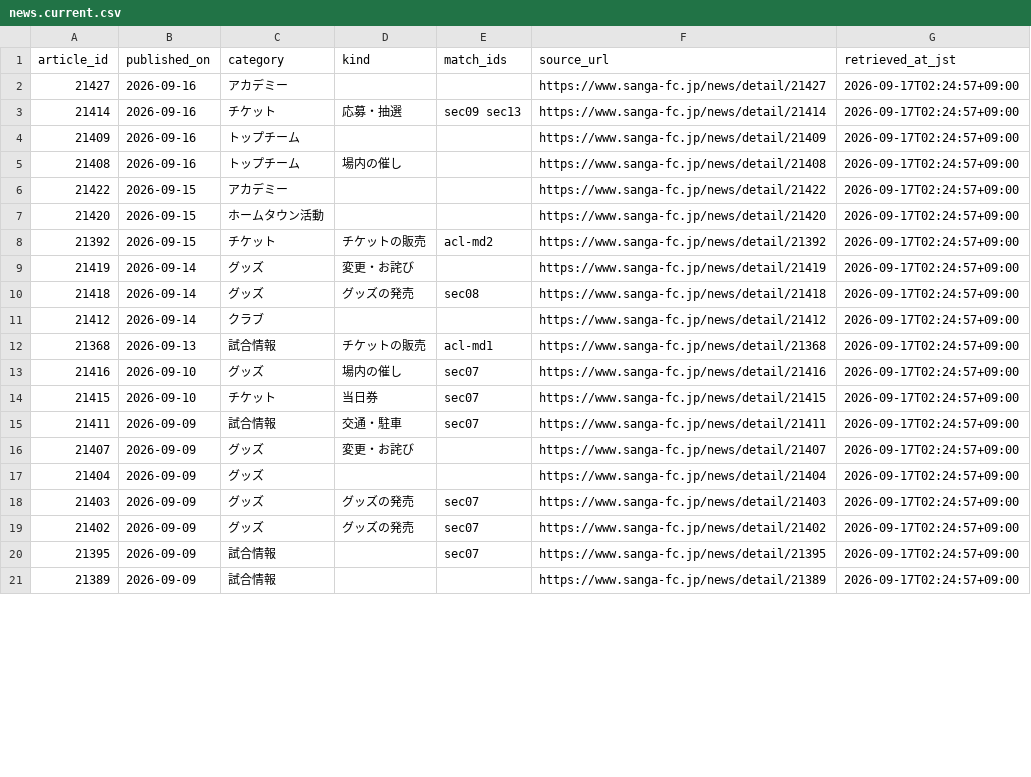
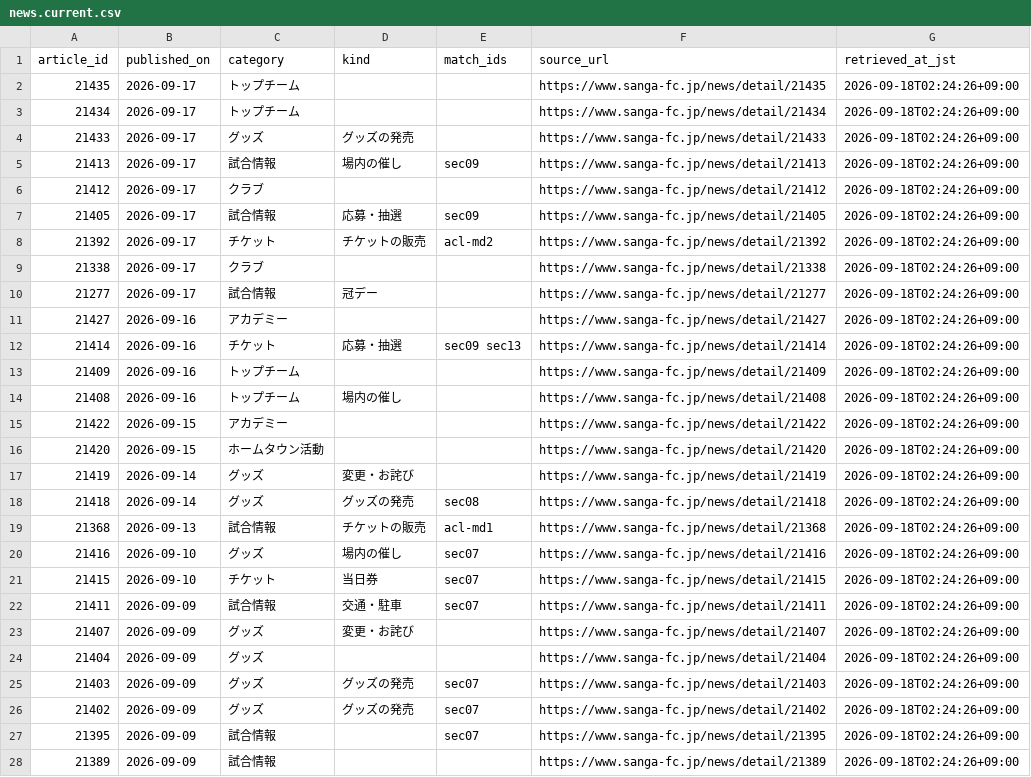
Before and after one commit to koteikara/Sanga, a CSV file: docs/sheets/news.current.csv, drawn as a sheet; only a part is shown; the diff covers the shown part only.

```diff
--- a/docs/sheets/news.current.csv
+++ b/docs/sheets/news.current.csv
@@ -1,21 +1,28 @@
 article_id,published_on,category,kind,match_ids,source_url,retrieved_at_jst
-21427,2026-09-16,アカデミー,,,https://www.sanga-fc.jp/news/detail/21427,2026-09-17T02:24:57+09:00
-21414,2026-09-16,チケット,応募・抽選,sec09 sec13,https://www.sanga-fc.jp/news/detail/21414,2026-09-17T02:24:57+09:00
-21409,2026-09-16,トップチーム,,,https://www.sanga-fc.jp/news/detail/21409,2026-09-17T02:24:57+09:00
-21408,2026-09-16,トップチーム,場内の催し,,https://www.sanga-fc.jp/news/detail/21408,2026-09-17T02:24:57+09:00
-21422,2026-09-15,アカデミー,,,https://www.sanga-fc.jp/news/detail/21422,2026-09-17T02:24:57+09:00
-21420,2026-09-15,ホームタウン活動,,,https://www.sanga-fc.jp/news/detail/21420,2026-09-17T02:24:57+09:00
-21392,2026-09-15,チケット,チケットの販売,acl-md2,https://www.sanga-fc.jp/news/detail/21392,2026-09-17T02:24:57+09:00
-21419,2026-09-14,グッズ,変更・お詫び,,https://www.sanga-fc.jp/news/detail/21419,2026-09-17T02:24:57+09:00
-21418,2026-09-14,グッズ,グッズの発売,sec08,https://www.sanga-fc.jp/news/detail/21418,2026-09-17T02:24:57+09:00
-21412,2026-09-14,クラブ,,,https://www.sanga-fc.jp/news/detail/21412,2026-09-17T02:24:57+09:00
-21368,2026-09-13,試合情報,チケットの販売,acl-md1,https://www.sanga-fc.jp/news/detail/21368,2026-09-17T02:24:57+09:00
-21416,2026-09-10,グッズ,場内の催し,sec07,https://www.sanga-fc.jp/news/detail/21416,2026-09-17T02:24:57+09:00
-21415,2026-09-10,チケット,当日券,sec07,https://www.sanga-fc.jp/news/detail/21415,2026-09-17T02:24:57+09:00
-21411,2026-09-09,試合情報,交通・駐車,sec07,https://www.sanga-fc.jp/news/detail/21411,2026-09-17T02:24:57+09:00
-21407,2026-09-09,グッズ,変更・お詫び,,https://www.sanga-fc.jp/news/detail/21407,2026-09-17T02:24:57+09:00
-21404,2026-09-09,グッズ,,,https://www.sanga-fc.jp/news/detail/21404,2026-09-17T02:24:57+09:00
-21403,2026-09-09,グッズ,グッズの発売,sec07,https://www.sanga-fc.jp/news/detail/21403,2026-09-17T02:24:57+09:00
-21402,2026-09-09,グッズ,グッズの発売,sec07,https://www.sanga-fc.jp/news/detail/21402,2026-09-17T02:24:57+09:00
-21395,2026-09-09,試合情報,,sec07,https://www.sanga-fc.jp/news/detail/21395,2026-09-17T02:24:57+09:00
-21389,2026-09-09,試合情報,,,https://www.sanga-fc.jp/news/detail/21389,2026-09-17T02:24:57+09:00
+21435,2026-09-17,トップチーム,,,https://www.sanga-fc.jp/news/detail/21435,2026-09-18T02:24:26+09:00
+21434,2026-09-17,トップチーム,,,https://www.sanga-fc.jp/news/detail/21434,2026-09-18T02:24:26+09:00
+21433,2026-09-17,グッズ,グッズの発売,,https://www.sanga-fc.jp/news/detail/21433,2026-09-18T02:24:26+09:00
+21413,2026-09-17,試合情報,場内の催し,sec09,https://www.sanga-fc.jp/news/detail/21413,2026-09-18T02:24:26+09:00
+21412,2026-09-17,クラブ,,,https://www.sanga-fc.jp/news/detail/21412,2026-09-18T02:24:26+09:00
+21405,2026-09-17,試合情報,応募・抽選,sec09,https://www.sanga-fc.jp/news/detail/21405,2026-09-18T02:24:26+09:00
+21392,2026-09-17,チケット,チケットの販売,acl-md2,https://www.sanga-fc.jp/news/detail/21392,2026-09-18T02:24:26+09:00
+21338,2026-09-17,クラブ,,,https://www.sanga-fc.jp/news/detail/21338,2026-09-18T02:24:26+09:00
+21277,2026-09-17,試合情報,冠デー,,https://www.sanga-fc.jp/news/detail/21277,2026-09-18T02:24:26+09:00
+21427,2026-09-16,アカデミー,,,https://www.sanga-fc.jp/news/detail/21427,2026-09-18T02:24:26+09:00
+21414,2026-09-16,チケット,応募・抽選,sec09 sec13,https://www.sanga-fc.jp/news/detail/21414,2026-09-18T02:24:26+09:00
+21409,2026-09-16,トップチーム,,,https://www.sanga-fc.jp/news/detail/21409,2026-09-18T02:24:26+09:00
+21408,2026-09-16,トップチーム,場内の催し,,https://www.sanga-fc.jp/news/detail/21408,2026-09-18T02:24:26+09:00
+21422,2026-09-15,アカデミー,,,https://www.sanga-fc.jp/news/detail/21422,2026-09-18T02:24:26+09:00
+21420,2026-09-15,ホームタウン活動,,,https://www.sanga-fc.jp/news/detail/21420,2026-09-18T02:24:26+09:00
+21419,2026-09-14,グッズ,変更・お詫び,,https://www.sanga-fc.jp/news/detail/21419,2026-09-18T02:24:26+09:00
+21418,2026-09-14,グッズ,グッズの発売,sec08,https://www.sanga-fc.jp/news/detail/21418,2026-09-18T02:24:26+09:00
+21368,2026-09-13,試合情報,チケットの販売,acl-md1,https://www.sanga-fc.jp/news/detail/21368,2026-09-18T02:24:26+09:00
+21416,2026-09-10,グッズ,場内の催し,sec07,https://www.sanga-fc.jp/news/detail/21416,2026-09-18T02:24:26+09:00
+21415,2026-09-10,チケット,当日券,sec07,https://www.sanga-fc.jp/news/detail/21415,2026-09-18T02:24:26+09:00
+21411,2026-09-09,試合情報,交通・駐車,sec07,https://www.sanga-fc.jp/news/detail/21411,2026-09-18T02:24:26+09:00
+21407,2026-09-09,グッズ,変更・お詫び,,https://www.sanga-fc.jp/news/detail/21407,2026-09-18T02:24:26+09:00
+21404,2026-09-09,グッズ,,,https://www.sanga-fc.jp/news/detail/21404,2026-09-18T02:24:26+09:00
+21403,2026-09-09,グッズ,グッズの発売,sec07,https://www.sanga-fc.jp/news/detail/21403,2026-09-18T02:24:26+09:00
+21402,2026-09-09,グッズ,グッズの発売,sec07,https://www.sanga-fc.jp/news/detail/21402,2026-09-18T02:24:26+09:00
+21395,2026-09-09,試合情報,,sec07,https://www.sanga-fc.jp/news/detail/21395,2026-09-18T02:24:26+09:00
+21389,2026-09-09,試合情報,,,https://www.sanga-fc.jp/news/detail/21389,2026-09-18T02:24:26+09:00
```
Also changed, not shown: 7 removed rows and 23 edited cells elsewhere in this file, docs/sheets/news-times.current.csv, 4 other files.
